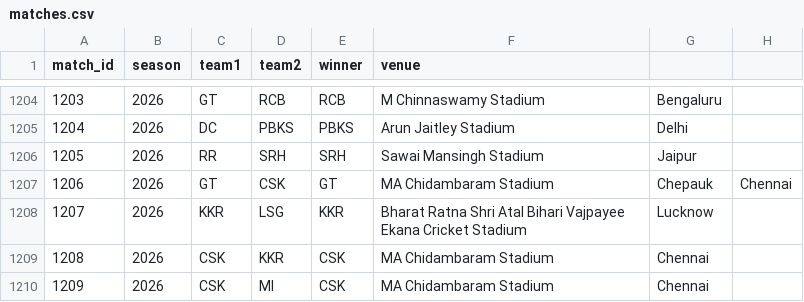
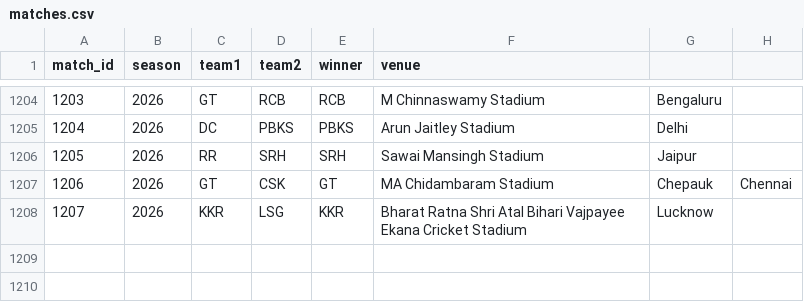
Before and after one commit to inkspilledmedia/ipl-system, a CSV file: data/matches.csv, drawn as a sheet; only a part is shown, gaps mark what is left out.

Commit message:
Update matches.csv

```diff
--- a/data/matches.csv
+++ b/data/matches.csv
@@ -1208,3 +1208 @@ match_id,season,team1,team2,winner,venue
 1207,2026,KKR,LSG,KKR,Bharat Ratna Shri Atal Bihari Vajpayee Ekana Cricket Stadium, Lucknow
-1208,2026,CSK,KKR,CSK,MA Chidambaram Stadium, Chennai
-1209,2026,CSK,MI,CSK,MA Chidambaram Stadium, Chennai
```
